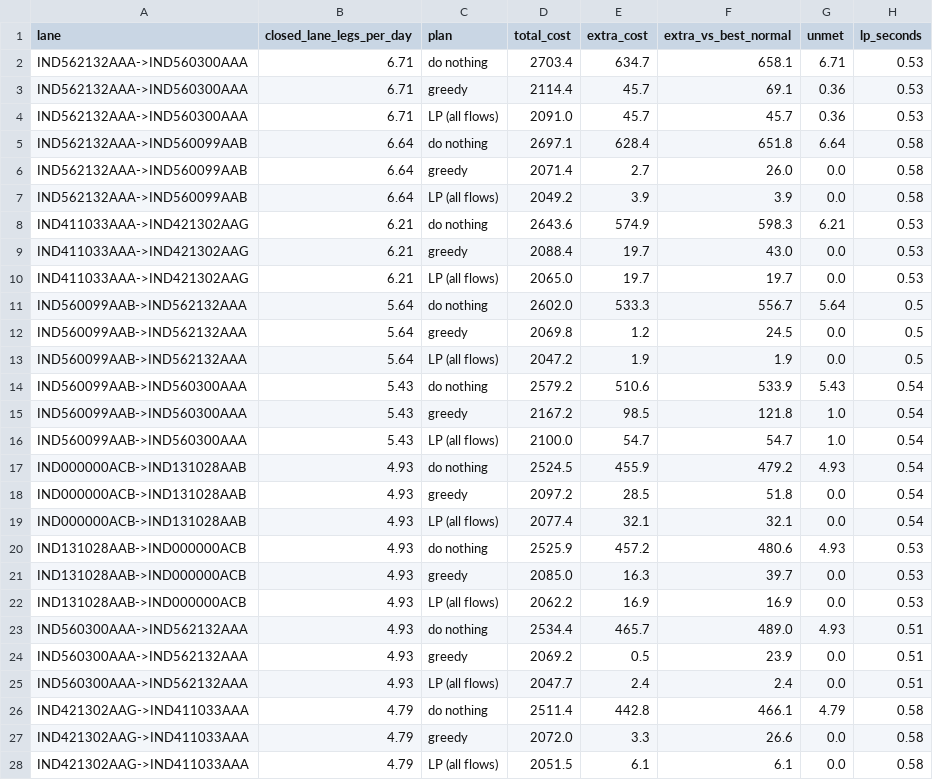
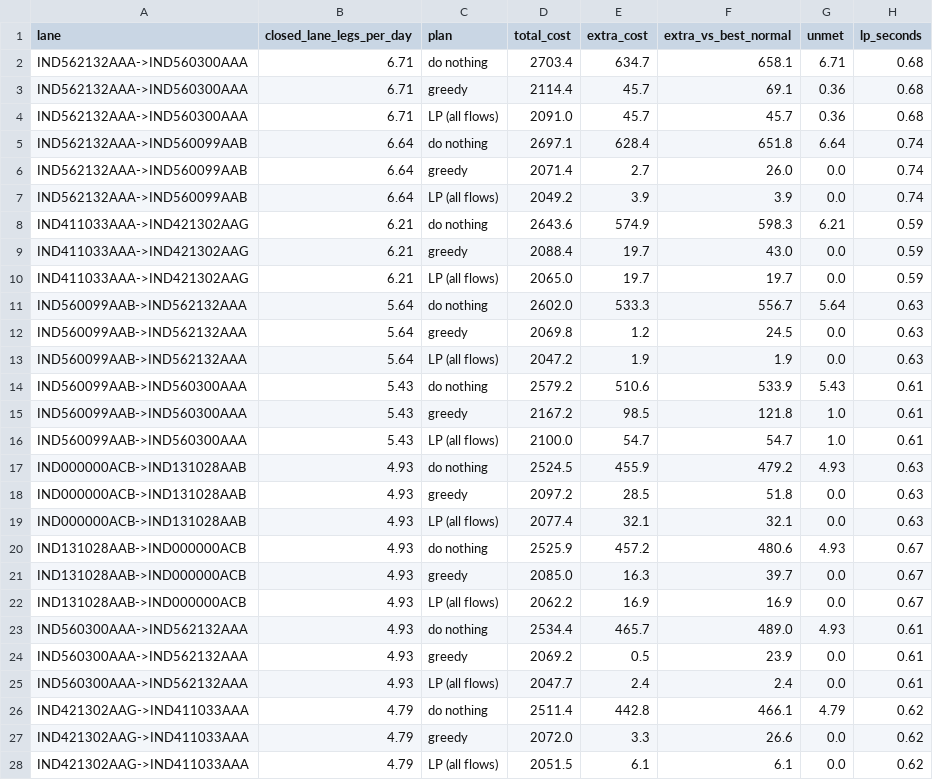
Before and after one commit to JahnaviSri23/supplyshield-, a CSV file: experiments/c_multiflow_closures.csv, drawn as a sheet; only a part is shown; the diff covers the shown part only.

```diff
--- a/experiments/c_multiflow_closures.csv
+++ b/experiments/c_multiflow_closures.csv
@@ -1,28 +1,28 @@
 lane,closed_lane_legs_per_day,plan,total_cost,extra_cost,extra_vs_best_normal,unmet,lp_seconds
-IND562132AAA->IND560300AAA,6.71,do nothing,2703.4,634.7,658.1,6.71,0.53
-IND562132AAA->IND560300AAA,6.71,greedy,2114.4,45.7,69.1,0.36,0.53
-IND562132AAA->IND560300AAA,6.71,LP (all flows),2091.0,45.7,45.7,0.36,0.53
-IND562132AAA->IND560099AAB,6.64,do nothing,2697.1,628.4,651.8,6.64,0.58
-IND562132AAA->IND560099AAB,6.64,greedy,2071.4,2.7,26.0,0.0,0.58
-IND562132AAA->IND560099AAB,6.64,LP (all flows),2049.2,3.9,3.9,0.0,0.58
-IND411033AAA->IND421302AAG,6.21,do nothing,2643.6,574.9,598.3,6.21,0.53
-IND411033AAA->IND421302AAG,6.21,greedy,2088.4,19.7,43.0,0.0,0.53
-IND411033AAA->IND421302AAG,6.21,LP (all flows),2065.0,19.7,19.7,0.0,0.53
-IND560099AAB->IND562132AAA,5.64,do nothing,2602.0,533.3,556.7,5.64,0.5
-IND560099AAB->IND562132AAA,5.64,greedy,2069.8,1.2,24.5,0.0,0.5
-IND560099AAB->IND562132AAA,5.64,LP (all flows),2047.2,1.9,1.9,0.0,0.5
-IND560099AAB->IND560300AAA,5.43,do nothing,2579.2,510.6,533.9,5.43,0.54
-IND560099AAB->IND560300AAA,5.43,greedy,2167.2,98.5,121.8,1.0,0.54
-IND560099AAB->IND560300AAA,5.43,LP (all flows),2100.0,54.7,54.7,1.0,0.54
-IND000000ACB->IND131028AAB,4.93,do nothing,2524.5,455.9,479.2,4.93,0.54
-IND000000ACB->IND131028AAB,4.93,greedy,2097.2,28.5,51.8,0.0,0.54
-IND000000ACB->IND131028AAB,4.93,LP (all flows),2077.4,32.1,32.1,0.0,0.54
-IND131028AAB->IND000000ACB,4.93,do nothing,2525.9,457.2,480.6,4.93,0.53
-IND131028AAB->IND000000ACB,4.93,greedy,2085.0,16.3,39.7,0.0,0.53
-IND131028AAB->IND000000ACB,4.93,LP (all flows),2062.2,16.9,16.9,0.0,0.53
-IND560300AAA->IND562132AAA,4.93,do nothing,2534.4,465.7,489.0,4.93,0.51
-IND560300AAA->IND562132AAA,4.93,greedy,2069.2,0.5,23.9,0.0,0.51
-IND560300AAA->IND562132AAA,4.93,LP (all flows),2047.7,2.4,2.4,0.0,0.51
-IND421302AAG->IND411033AAA,4.79,do nothing,2511.4,442.8,466.1,4.79,0.58
-IND421302AAG->IND411033AAA,4.79,greedy,2072.0,3.3,26.6,0.0,0.58
-IND421302AAG->IND411033AAA,4.79,LP (all flows),2051.5,6.1,6.1,0.0,0.58
+IND562132AAA->IND560300AAA,6.71,do nothing,2703.4,634.7,658.1,6.71,0.68
+IND562132AAA->IND560300AAA,6.71,greedy,2114.4,45.7,69.1,0.36,0.68
+IND562132AAA->IND560300AAA,6.71,LP (all flows),2091.0,45.7,45.7,0.36,0.68
+IND562132AAA->IND560099AAB,6.64,do nothing,2697.1,628.4,651.8,6.64,0.74
+IND562132AAA->IND560099AAB,6.64,greedy,2071.4,2.7,26.0,0.0,0.74
+IND562132AAA->IND560099AAB,6.64,LP (all flows),2049.2,3.9,3.9,0.0,0.74
+IND411033AAA->IND421302AAG,6.21,do nothing,2643.6,574.9,598.3,6.21,0.59
+IND411033AAA->IND421302AAG,6.21,greedy,2088.4,19.7,43.0,0.0,0.59
+IND411033AAA->IND421302AAG,6.21,LP (all flows),2065.0,19.7,19.7,0.0,0.59
+IND560099AAB->IND562132AAA,5.64,do nothing,2602.0,533.3,556.7,5.64,0.63
+IND560099AAB->IND562132AAA,5.64,greedy,2069.8,1.2,24.5,0.0,0.63
+IND560099AAB->IND562132AAA,5.64,LP (all flows),2047.2,1.9,1.9,0.0,0.63
+IND560099AAB->IND560300AAA,5.43,do nothing,2579.2,510.6,533.9,5.43,0.61
+IND560099AAB->IND560300AAA,5.43,greedy,2167.2,98.5,121.8,1.0,0.61
+IND560099AAB->IND560300AAA,5.43,LP (all flows),2100.0,54.7,54.7,1.0,0.61
+IND000000ACB->IND131028AAB,4.93,do nothing,2524.5,455.9,479.2,4.93,0.63
+IND000000ACB->IND131028AAB,4.93,greedy,2097.2,28.5,51.8,0.0,0.63
+IND000000ACB->IND131028AAB,4.93,LP (all flows),2077.4,32.1,32.1,0.0,0.63
+IND131028AAB->IND000000ACB,4.93,do nothing,2525.9,457.2,480.6,4.93,0.67
+IND131028AAB->IND000000ACB,4.93,greedy,2085.0,16.3,39.7,0.0,0.67
+IND131028AAB->IND000000ACB,4.93,LP (all flows),2062.2,16.9,16.9,0.0,0.67
+IND560300AAA->IND562132AAA,4.93,do nothing,2534.4,465.7,489.0,4.93,0.61
+IND560300AAA->IND562132AAA,4.93,greedy,2069.2,0.5,23.9,0.0,0.61
+IND560300AAA->IND562132AAA,4.93,LP (all flows),2047.7,2.4,2.4,0.0,0.61
+IND421302AAG->IND411033AAA,4.79,do nothing,2511.4,442.8,466.1,4.79,0.62
+IND421302AAG->IND411033AAA,4.79,greedy,2072.0,3.3,26.6,0.0,0.62
+IND421302AAG->IND411033AAA,4.79,LP (all flows),2051.5,6.1,6.1,0.0,0.62
```
Also changed, not shown: 3 edited cells elsewhere in this file, experiments/c_real_lane_closures.csv, experiments/c_real_lane_closures_spare.csv, 5 other files.
